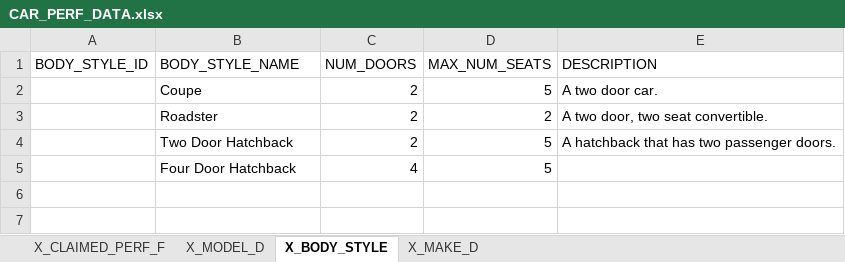
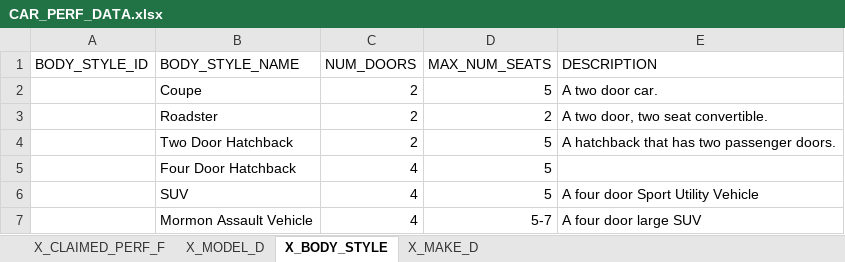
Before and after one commit to pgoerdt/cpd_project, an Excel workbook: CAR_PERF_DATA.xlsx, sheet X_BODY_STYLE, drawn as a sheet; values as stored, in another font and other column widths than the file's, no borders; the diff names each change by its address in the sheet, - before the commit and + after, or states it on an @@ line.

```diff
--- a/CAR_PERF_DATA.xlsx (sheet X_BODY_STYLE)
+++ b/CAR_PERF_DATA.xlsx (sheet X_BODY_STYLE)
+row 6:  | SUV | 4 | 5 | A four door Sport Utility Vehicle
+row 7:  | Mormon Assault Vehicle | 4 | 5-7 | A four door large SUV
```
Also changed, not shown: sheet X_MODEL_D, sheet X_CLAIMED_PERF_F, sheet X_MAKE_D, 1 other file.
